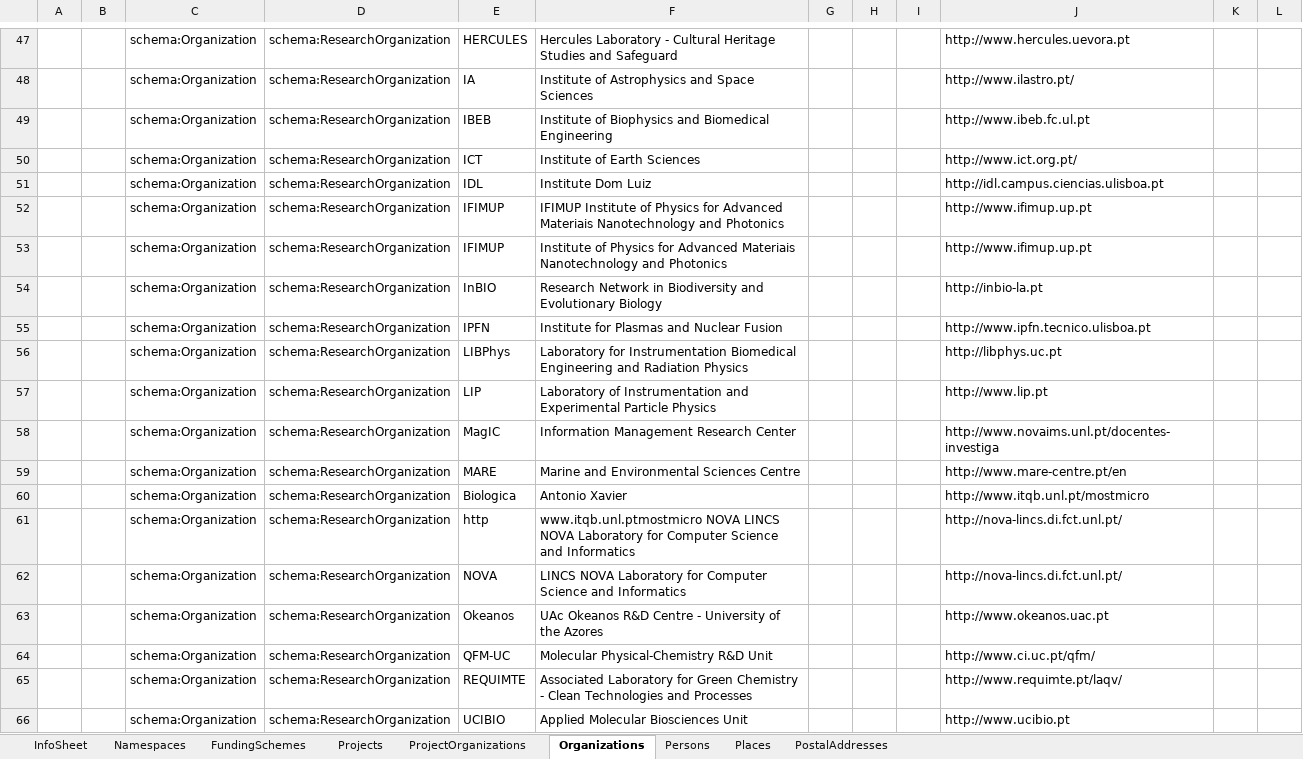
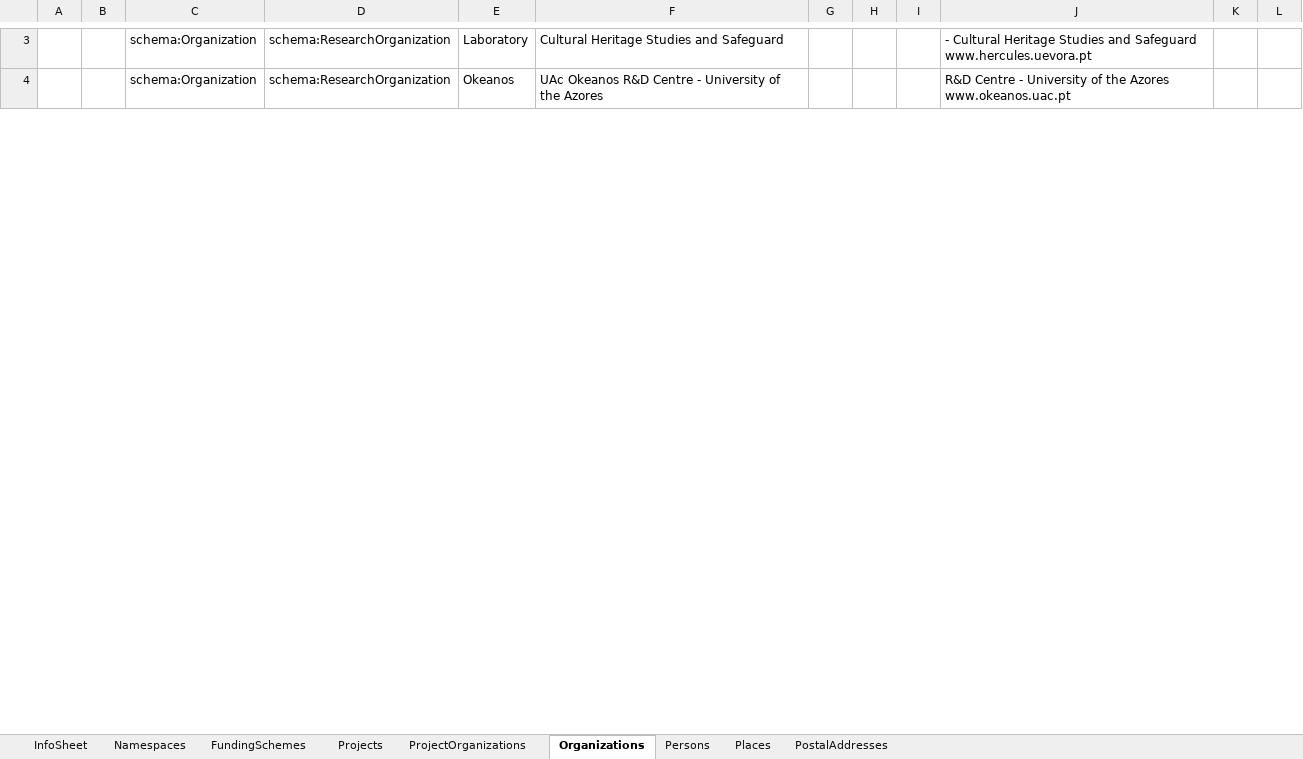
Before and after one commit to paulopinheiro1234/organizationextraction, an Excel workbook: projetoatlas/pdfscrapper/src/main/resources/KGR-RESEARCH-URI.xlsx, sheet Organizations, drawn as a sheet; only a part is shown, gaps mark what is left out; values as stored, in another font and other column widths than the file's, no borders; removed rows and columns are numbered as before the commit, all else as after; the diff covers the shown part only; the diff names each change by its address in the sheet, - before the commit and + after, or states it on an @@ line.

```diff
--- a/projetoatlas/pdfscrapper/src/main/resources/KGR-RESEARCH-URI.xlsx (sheet Organizations)
+++ b/projetoatlas/pdfscrapper/src/main/resources/KGR-RESEARCH-URI.xlsx (sheet Organizations)
-E3: HERCULES
+E3: Laboratory
-F3: Hercules Laboratory - Cultural Heritage…
+F3: Cultural Heritage…
-J3: http://www.hercules.uevora.pt
+J3: - Cultural Heritage Studies and Safeguard www.hercules.uevora.pt
-row 48:  |  | schema:Organization | schema:ResearchOrganization | IA | Institute of Astrophysics and Space Sciences |  |  |  | http://www.ilastro.pt/
-row 49:  |  | schema:Organization | schema:ResearchOrganization | IBEB | Institute of Biophysics and Biomedical Engineering |  |  |  | http://www.ibeb.fc.ul.pt
-row 50:  |  | schema:Organization | schema:ResearchOrganization | ICT | Institute of Earth Sciences |  |  |  | http://www.ict.org.pt/
-row 51:  |  | schema:Organization | schema:ResearchOrganization | IDL | Institute Dom Luiz |  |  |  | http://idl.campus.ciencias.ulisboa.pt
-row 52:  |  | schema:Organization | schema:ResearchOrganization | IFIMUP | IFIMUP Institute of Physics for Advanced Materiais Nanotechnology and Photonics |  |  |  | http://www.ifimup.up.pt
-row 53:  |  | schema:Organization | schema:ResearchOrganization | IFIMUP | Institute of Physics for Advanced Materiais Nanotechnology and Photonics |  |  |  | http://www.ifimup.up.pt
-row 54:  |  | schema:Organization | schema:ResearchOrganization | InBIO | Research Network in Biodiversity and Evolutionary Biology |  |  |  | http://inbio-la.pt
-row 55:  |  | schema:Organization | schema:ResearchOrganization | IPFN | Institute for Plasmas and Nuclear Fusion |  |  |  | http://www.ipfn.tecnico.ulisboa.pt
-row 56:  |  | schema:Organization | schema:ResearchOrganization | LIBPhys | Laboratory for Instrumentation Biomedical Engineering and Radiation Physics |  |  |  | http://libphys.uc.pt
-row 57:  |  | schema:Organization | schema:ResearchOrganization | LIP | Laboratory of Instrumentation and Experimental Particle Physics |  |  |  | http://www.lip.pt
-row 58:  |  | schema:Organization | schema:ResearchOrganization | MagIC | Information Management Research Center |  |  |  | http://www.novaims.unl.pt/docentes-investiga
-row 59:  |  | schema:Organization | schema:ResearchOrganization | MARE | Marine and Environmental Sciences Centre |  |  |  | http://www.mare-centre.pt/en
-row 60:  |  | schema:Organization | schema:ResearchOrganization | Biologica | Antonio Xavier |  |  |  | http://www.itqb.unl.pt/mostmicro
-row 61:  |  | schema:Organization | schema:ResearchOrganization | http | www.itqb.unl.ptmostmicro NOVA LINCS NOVA Laboratory for Computer Science and Informatics |  |  |  | http://nova-lincs.di.fct.unl.pt/
-row 62:  |  | schema:Organization | schema:ResearchOrganization | NOVA | LINCS NOVA Laboratory for Computer Science and Informatics |  |  |  | http://nova-lincs.di.fct.unl.pt/
-J4: http://www.okeanos.uac.pt
+J4: R&D Centre - University of the Azores www.okeanos.uac.pt
-row 64:  |  | schema:Organization | schema:ResearchOrganization | QFM-UC | Molecular Physical-Chemistry R&D Unit |  |  |  | http://www.ci.uc.pt/qfm/
-row 65:  |  | schema:Organization | schema:ResearchOrganization | REQUIMTE | Associated Laboratory for Green Chemistry - Clean Technologies and Processes |  |  |  | http://www.requimte.pt/laqv/
-row 66:  |  | schema:Organization | schema:ResearchOrganization | UCIBIO | Applied Molecular Biosciences Unit |  |  |  | http://www.ucibio.pt
```
Also changed, not shown: 307 removed rows and 14 edited cells elsewhere in this sheet, projetoatlas/pdfscrapper/target/classes/KGR-RESEARCH-URI.xlsx, 12 other files.
